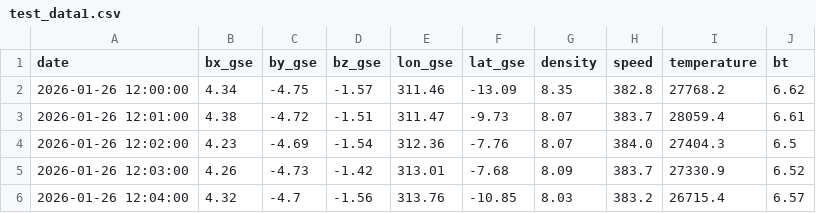
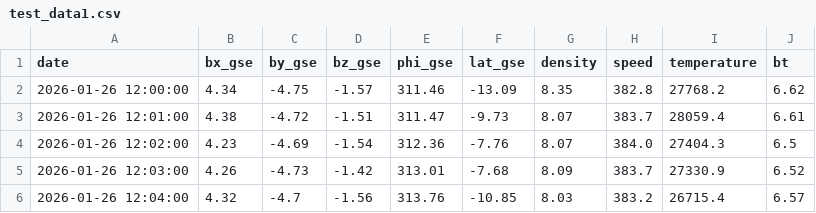
Before and after one commit to ImperialCollegeLondon/solar_data_viewer, a CSV file: main/data/test_data1.csv, drawn as a sheet; only a part is shown.

```diff
--- a/main/data/test_data1.csv
+++ b/main/data/test_data1.csv
@@ -1,2 +1,2 @@
-date,bx_gse,by_gse,bz_gse,lon_gse,lat_gse,density,speed,temperature,bt
+date,bx_gse,by_gse,bz_gse,phi_gse,lat_gse,density,speed,temperature,bt
 2026-01-26 12:00:00,4.34,-4.75,-1.57,311.46,-13.09,8.35,382.8,27768.2,6.62
```
Also changed, not shown: main/data/test_data2.csv, 5 other files.
